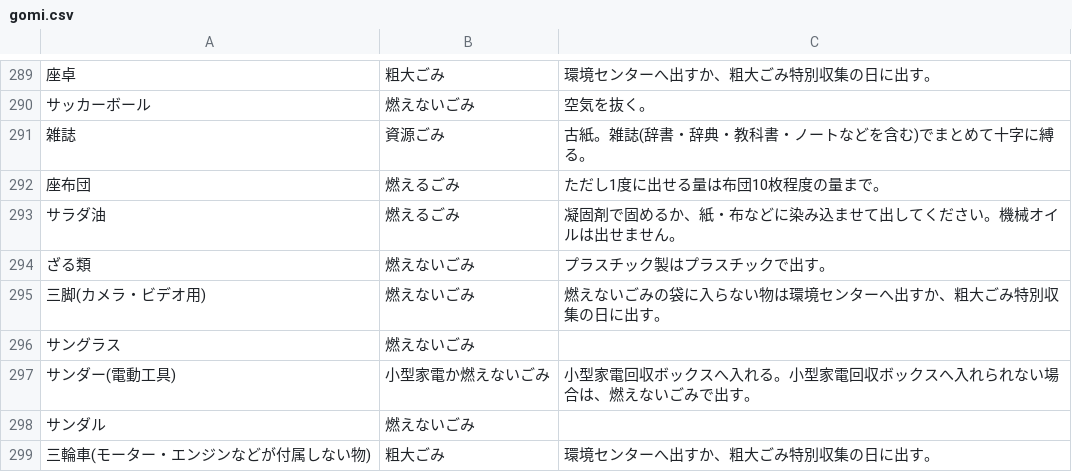
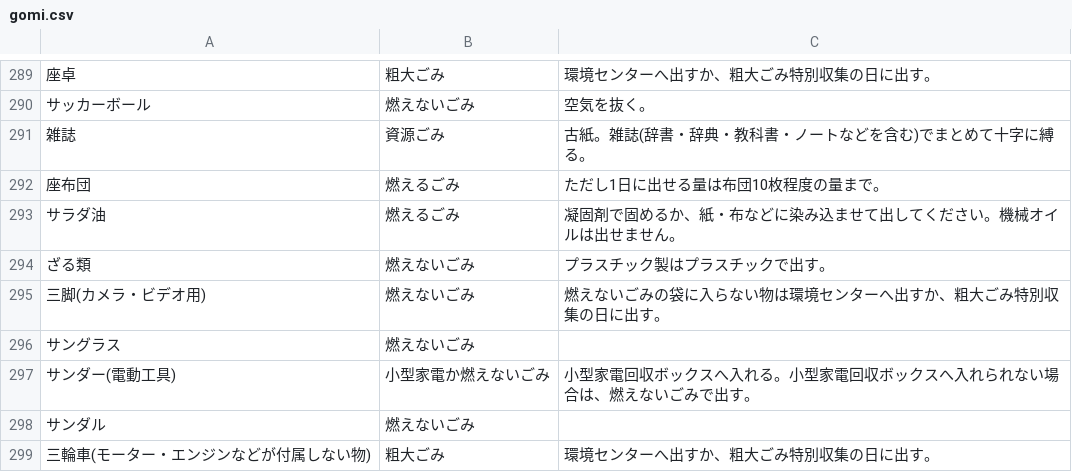
Before and after one commit to aridagawa/gomi, a CSV file: gomi.csv, drawn as a sheet; only a part is shown, gaps mark what is left out; the diff names each change by its address in the sheet, - before the commit and + after, or states it on an @@ line.

Commit message:
Update gomi.csv
座布団を修正。

```diff
--- a/gomi.csv
+++ b/gomi.csv
-C292: ただし1度に出せる量は布団10枚程度の量まで。
+C292: ただし1日に出せる量は布団10枚程度の量まで。
```
